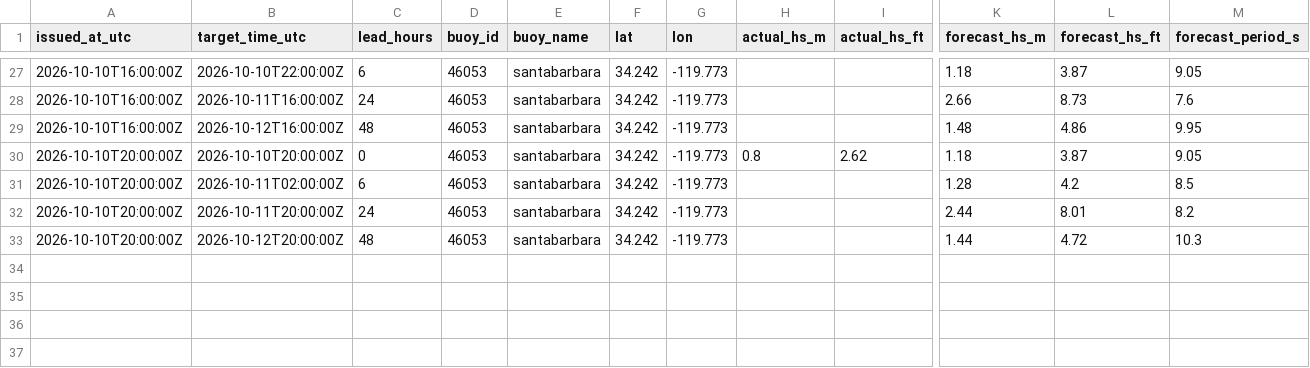
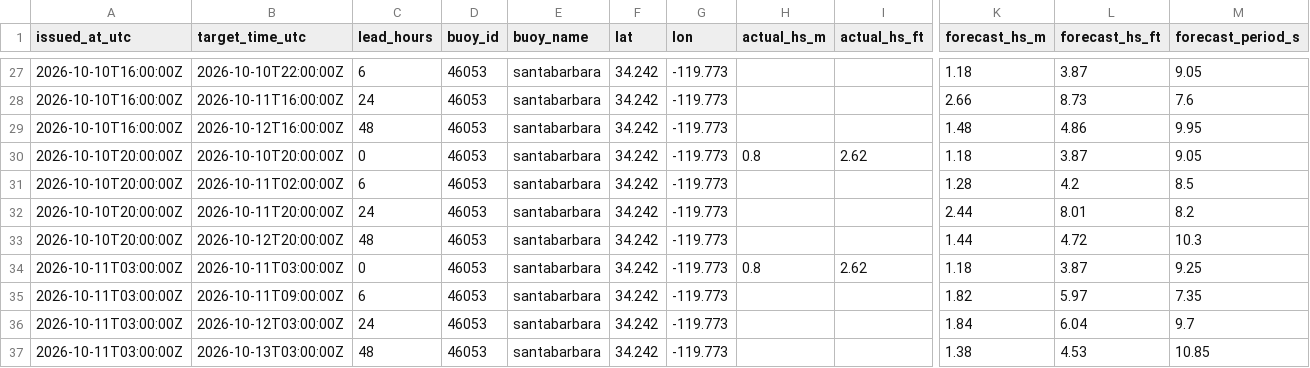
Before and after one commit to philbliss99/surfpy-custom-logger, a CSV file: data/46053_santabarbara_log.csv, drawn as a sheet; only a part is shown, gaps mark what is left out; rows hold the shown columns only; the diff names each change by its address in the sheet, - before the commit and + after, or states it on an @@ line.

```diff
--- a/data/46053_santabarbara_log.csv
+++ b/data/46053_santabarbara_log.csv
+row 34: 2026-10-11T03:00:00Z | 2026-10-11T03:00:00Z | 0 | 46053 | santabarbara | 34.242 | -119.773 | 0.8 | 2.62 | 1.18 | 3.87 | 9.25
+row 35: 2026-10-11T03:00:00Z | 2026-10-11T09:00:00Z | 6 | 46053 | santabarbara | 34.242 | -119.773 |  |  | 1.82 | 5.97 | 7.35
+row 36: 2026-10-11T03:00:00Z | 2026-10-12T03:00:00Z | 24 | 46053 | santabarbara | 34.242 | -119.773 |  |  | 1.84 | 6.04 | 9.7
+row 37: 2026-10-11T03:00:00Z | 2026-10-13T03:00:00Z | 48 | 46053 | santabarbara | 34.242 | -119.773 |  |  | 1.38 | 4.53 | 10.85
```
Also changed, not shown: data/44065_rockaway_log.csv, data/46221_santamonica_log.csv.
